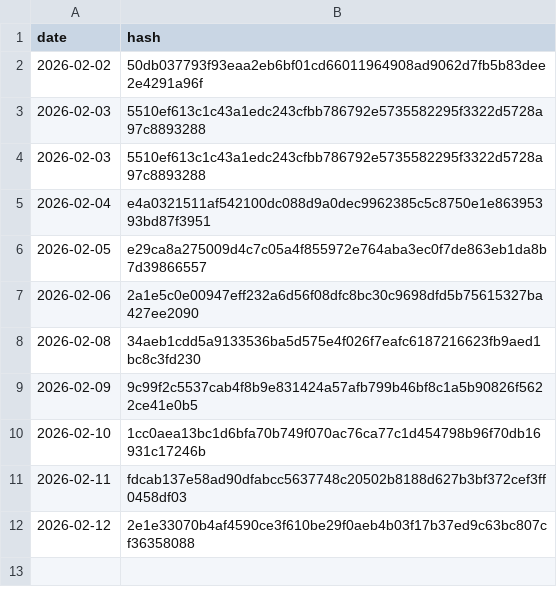
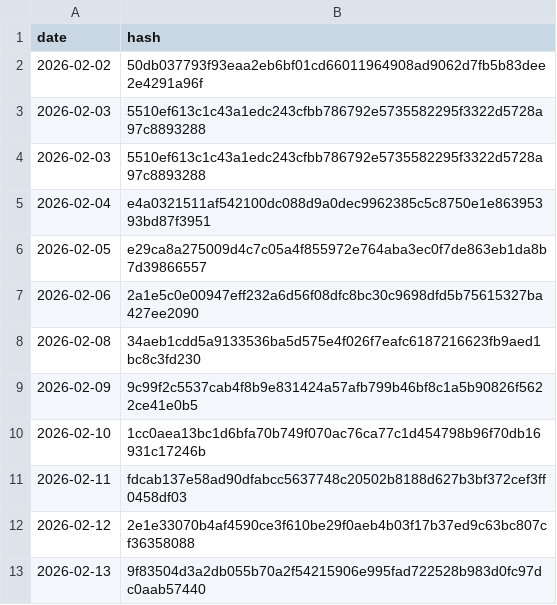
Before and after one commit to BibhaCoder/AAPIS-Audit-Log, a CSV file: audit_log.csv, drawn as a sheet.

Commit message:
Public Audit Update 2026-02-13

```diff
--- a/audit_log.csv
+++ b/audit_log.csv
@@ -12 +12,2 @@ date,hash
 2026-02-12,2e1e33070b4af4590ce3f610be29f0aeb4b03f17b37ed9c63bc807cf36358088
+2026-02-13,9f83504d3a2db055b70a2f54215906e995fad722528b983d0fc97dc0aab57440
```
